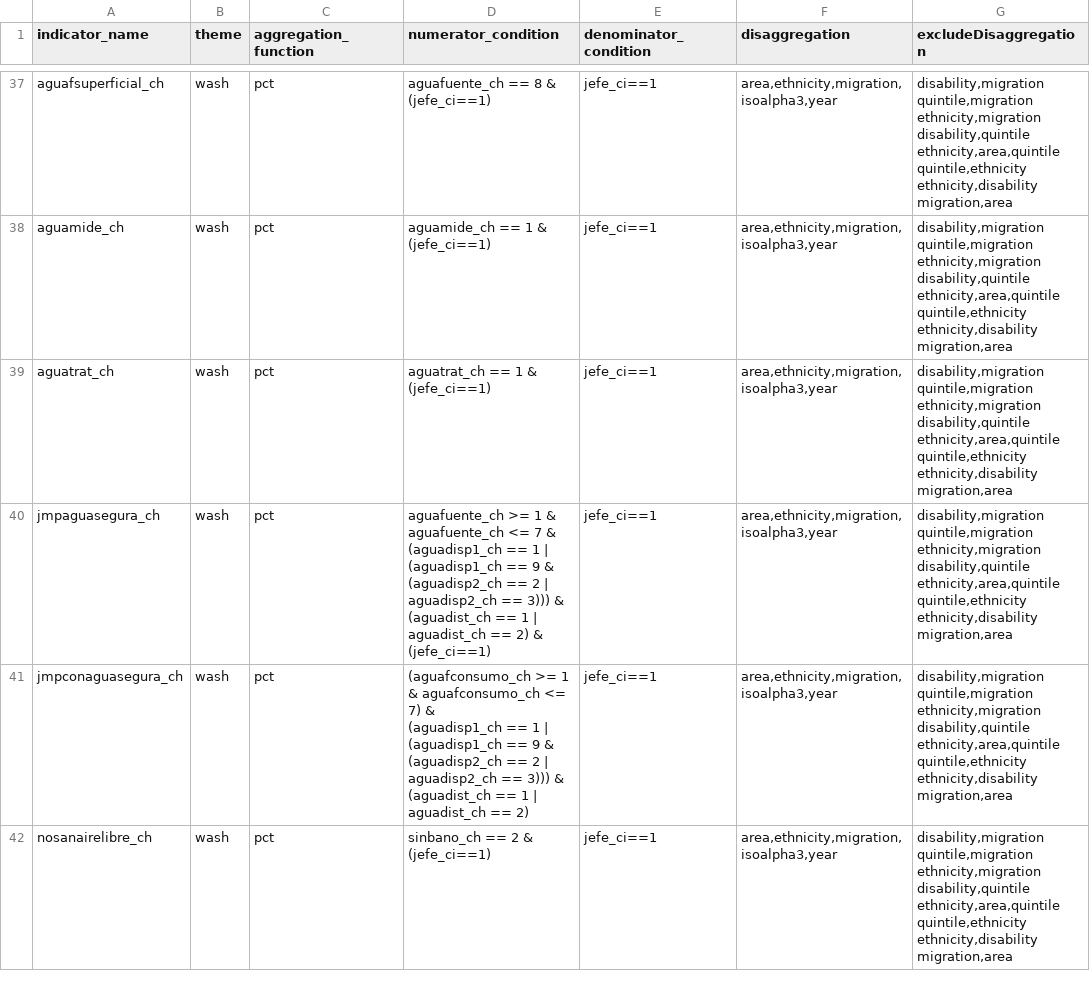
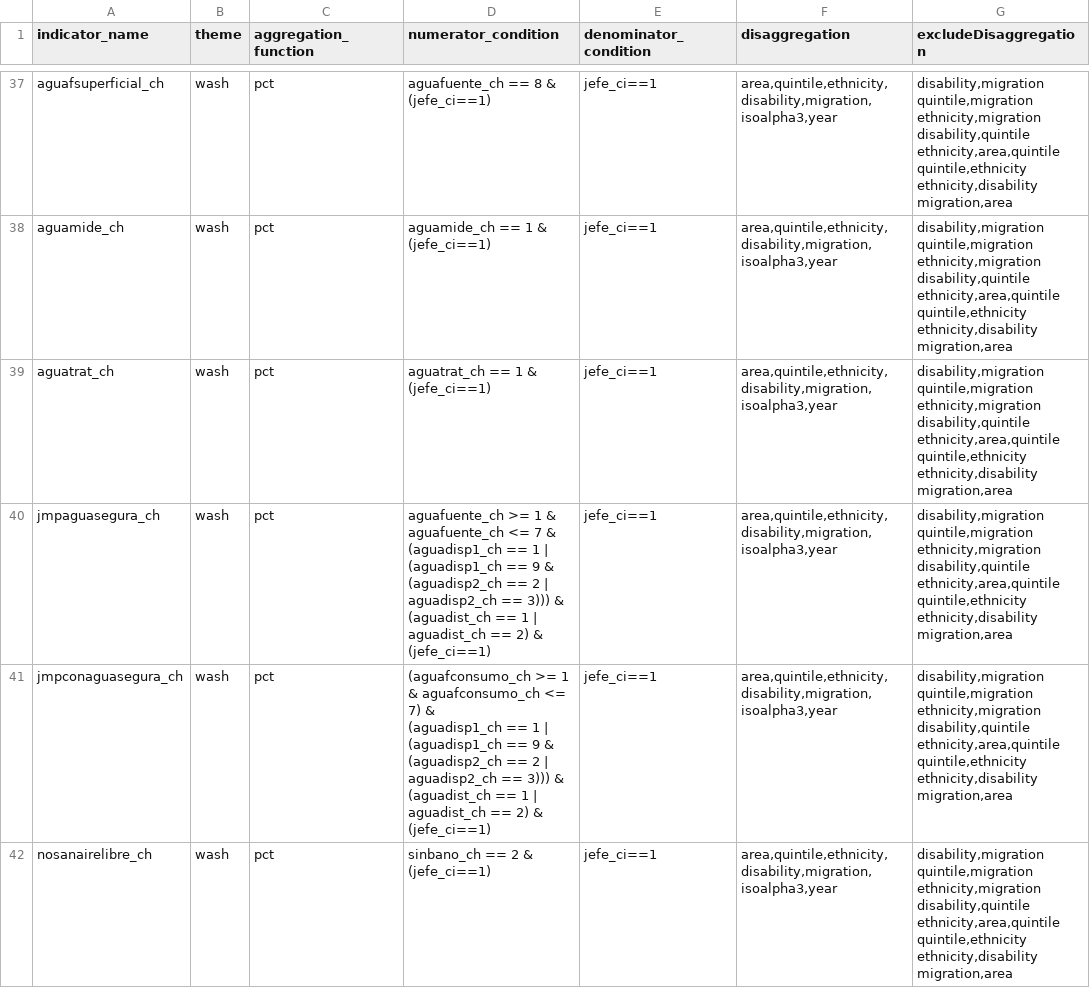
Before and after one commit to rdsantos3/calculo_indicators_R, a CSV file: Inputs/idef.csv, drawn as a sheet; only a part is shown, gaps mark what is left out; the diff covers the shown part only; the diff names each change by its address in the sheet, - before the commit and + after, or states it on an @@ line.

```diff
--- a/Inputs/idef.csv
+++ b/Inputs/idef.csv
-F37:F42 (disaggregation): area,ethnicity,migration,isoalpha3,year
+F37:F42 (disaggregation): area,quintile,ethnicity,disability,migration,isoalpha3,year
-D41 (numerator_condition): …== 2)
+D41 (numerator_condition): …== 2) & (jefe_ci==1)
```
Also changed, not shown: 43 edited cells elsewhere in this file.
